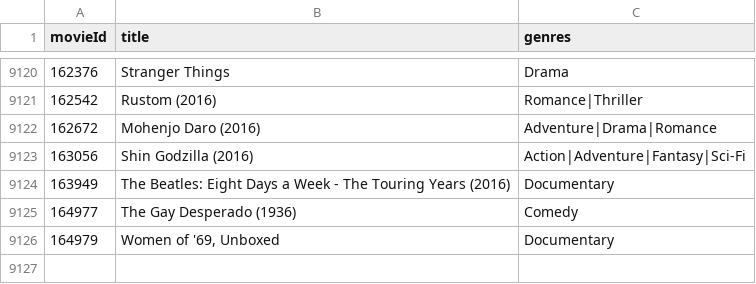
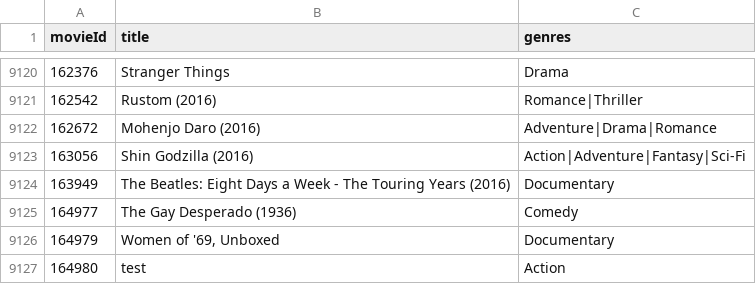
Before and after one commit to MichaelMulder/wctc-mmulder-netdb, a CSV file: MovieLibaryApp/bin/Debug/movies.csv, drawn as a sheet; only a part is shown, gaps mark what is left out.

```diff
--- a/MovieLibaryApp/bin/Debug/movies.csv
+++ b/MovieLibaryApp/bin/Debug/movies.csv
@@ -9126 +9126,2 @@ movieId,title,genres
 164979,"Women of '69, Unboxed",Documentary
+164980,test,Action
```
Also changed, not shown: 4 other files.
